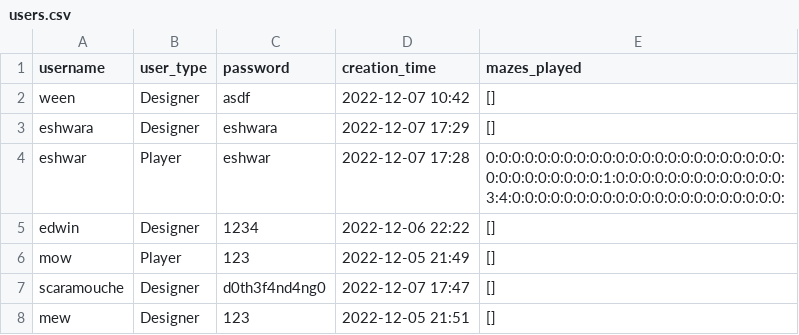
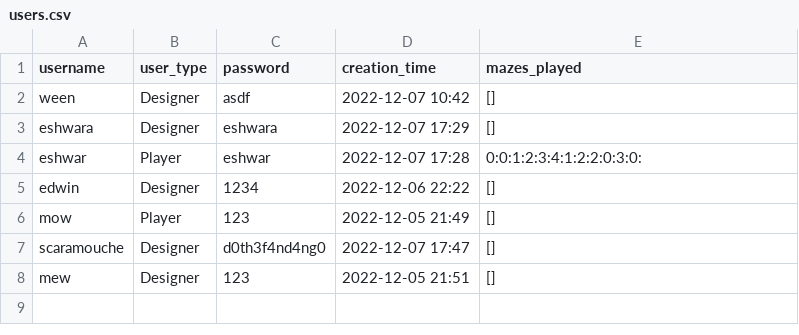
Before and after one commit to CSC207-2022F-UofT/course-project-wasted-potential, a CSV file: users.csv, drawn as a sheet.

Commit message:
fixed maze nav bug

```diff
--- a/users.csv
+++ b/users.csv
@@ -3,3 +3,3 @@ ween,Designer,asdf,2022-12-07 10:42,[]
 eshwara,Designer,eshwara,2022-12-07 17:29,[]
-eshwar,Player,eshwar,2022-12-07 17:28,0:0:0:0:0:0:0:0:0:0:0:0:0:0:0:0:0:0:0:0:0:0:0:0:0:0:0:0:0:0:0:0:1:0:0:0:0:0:0:0:0:0:0:0:0:0:3:4:0:0:0:0:0:0:0:0:0:0:0:0:0:0:0:0:0:0:0:0:0:
+eshwar,Player,eshwar,2022-12-07 17:28,0:0:1:2:3:4:1:2:2:0:3:0:
 edwin,Designer,1234,2022-12-06 22:22,[]
```
Also changed, not shown: 4 other files.
